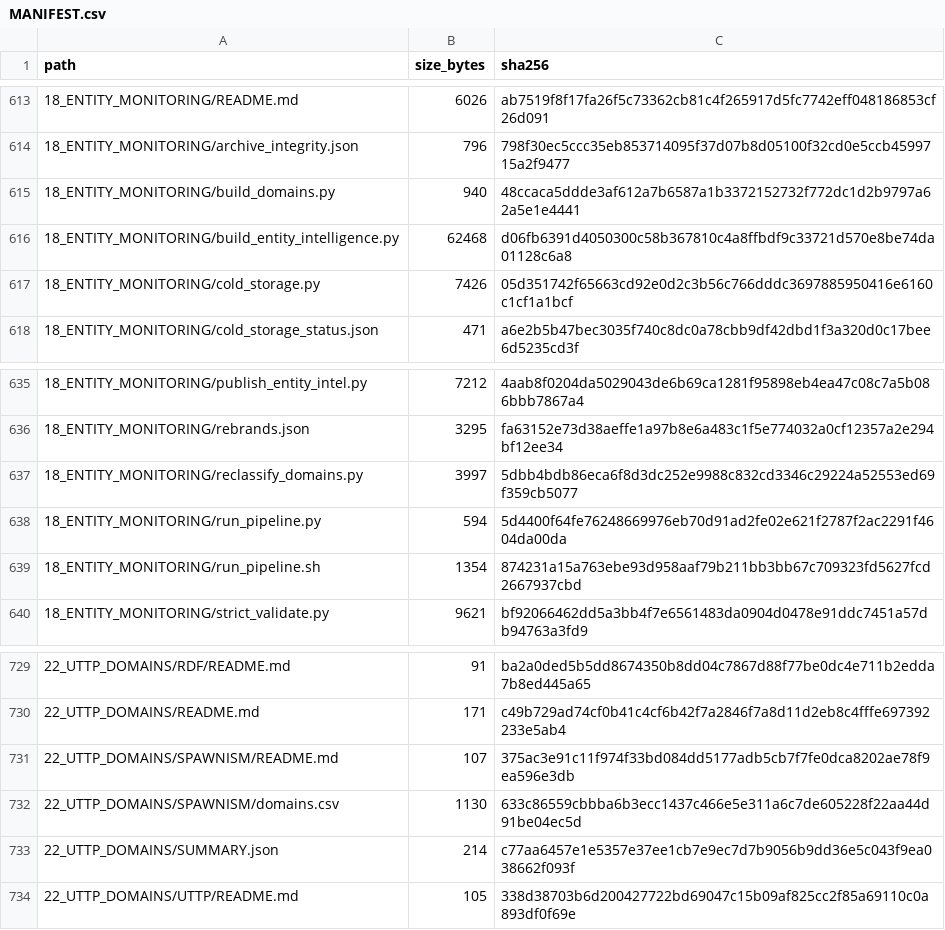
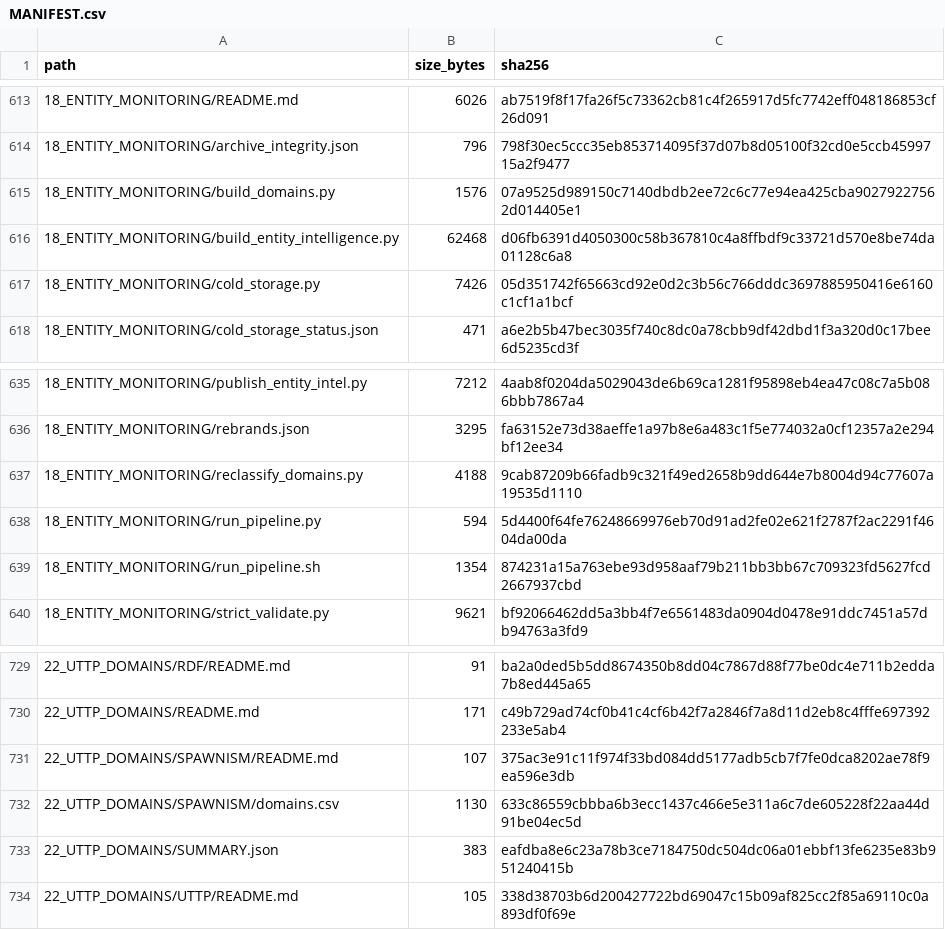
Before and after one commit to WinterGate-IC/UTTP, a CSV file: 00_READ_FIRST/MANIFEST.csv, drawn as a sheet; only a part is shown, gaps mark what is left out.

Commit message:
Expand Explore into multi-mode intelligence explorer
- add data-type selector: verified domains, entity threat intel, types and threat bands, confirmation ledger, accuracy scoring
- add sort controls, entity filtering, risk bands, accuracy scores, confirmation rates, signal distribution, and entity profile links
- include lead counts and signal totals in domains.json for accuracy views
- keep verified-only publication and internal lead queue
- refresh summary, manifest, and validation state

```diff
--- a/00_READ_FIRST/MANIFEST.csv
+++ b/00_READ_FIRST/MANIFEST.csv
@@ -614,3 +614,3 @@ path,size_bytes,sha256
 18_ENTITY_MONITORING/archive_integrity.json,796,798f30ec5ccc35eb853714095f37d07b8d05100f32cd0e5ccb4599715a2f9477
-18_ENTITY_MONITORING/build_domains.py,940,48ccaca5ddde3af612a7b6587a1b3372152732f772dc1d2b9797a62a5e1e4441
+18_ENTITY_MONITORING/build_domains.py,1576,07a9525d989150c7140dbdb2ee72c6c77e94ea425cba90279227562d014405e1
 18_ENTITY_MONITORING/build_entity_intelligence.py,62468,d06fb6391d4050300c58b367810c4a8ffbdf9c33721d570e8be74da01128c6a8
@@ -636,3 +636,3 @@ path,size_bytes,sha256
 18_ENTITY_MONITORING/rebrands.json,3295,fa63152e73d38aeffe1a97b8e6a483c1f5e774032a0cf12357a2e294bf12ee34
-18_ENTITY_MONITORING/reclassify_domains.py,3997,5dbb4bdb86eca6f8d3dc252e9988c832cd3346c29224a52553ed69f359cb5077
+18_ENTITY_MONITORING/reclassify_domains.py,4188,9cab87209b66fadb9c321f49ed2658b9dd644e7b8004d94c77607a19535d1110
 18_ENTITY_MONITORING/run_pipeline.py,594,5d4400f64fe76248669976eb70d91ad2fe02e621f2787f2ac2291f4604da00da
@@ -732,3 +732,3 @@ path,size_bytes,sha256
 22_UTTP_DOMAINS/SPAWNISM/domains.csv,1130,633c86559cbbba6b3ecc1437c466e5e311a6c7de605228f22aa44d91be04ec5d
-22_UTTP_DOMAINS/SUMMARY.json,214,c77aa6457e1e5357e37ee1cb7e9ec7d7b9056b9dd36e5c043f9ea038662f093f
+22_UTTP_DOMAINS/SUMMARY.json,383,eafdba8e6c23a78b3ce7184750dc504dc06a01ebbf13fe6235e83b951240415b
 22_UTTP_DOMAINS/UTTP/README.md,105,338d38703b6d200427722bd69047c15b09af825cc2f85a69110c0a893df0f69e
```
Also changed, not shown: 4 other files.
